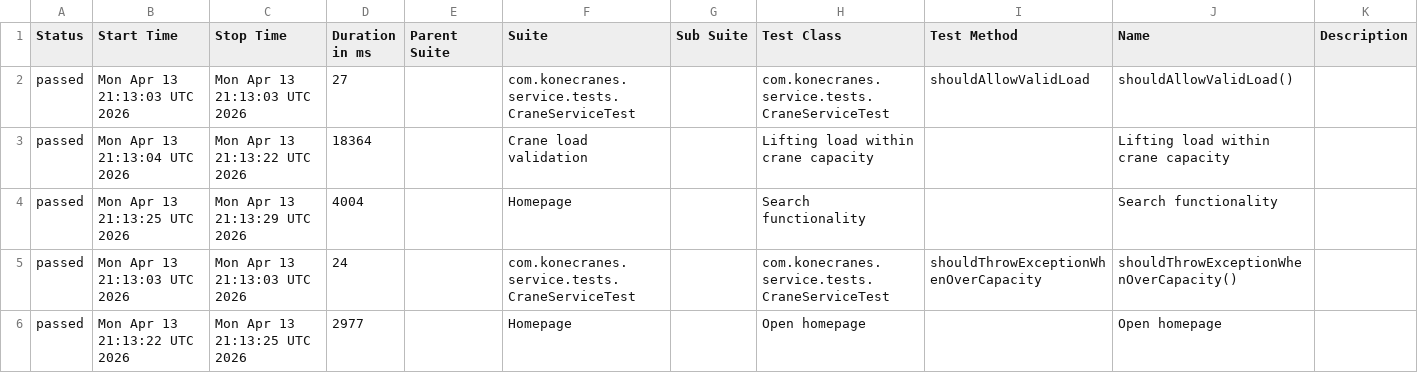
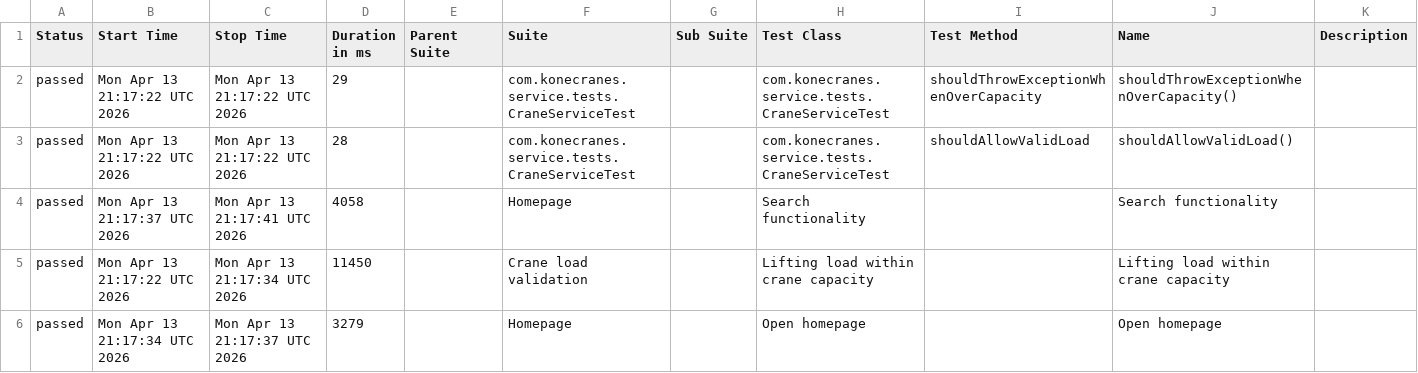
Before and after one commit to sselda/konecranes-automation, a CSV file: allureReport/data/suites.csv, drawn as a sheet.

```diff
--- a/allureReport/data/suites.csv
+++ b/allureReport/data/suites.csv
@@ -1,6 +1,6 @@
 "Status","Start Time","Stop Time","Duration in ms","Parent Suite","Suite","Sub Suite","Test Class","Test Method","Name","Description"
-"passed","Mon Apr 13 21:13:03 UTC 2026","Mon Apr 13 21:13:03 UTC 2026","27","","com.konecranes.service.tests.CraneServiceTest","","com.konecranes.service.tests.CraneServiceTest","shouldAllowValidLoad","shouldAllowValidLoad()",""
-"passed","Mon Apr 13 21:13:04 UTC 2026","Mon Apr 13 21:13:22 UTC 2026","18364","","Crane load validation","","Lifting load within crane capacity","","Lifting load within crane capacity",""
-"passed","Mon Apr 13 21:13:25 UTC 2026","Mon Apr 13 21:13:29 UTC 2026","4004","","Homepage","","Search functionality","","Search functionality",""
-"passed","Mon Apr 13 21:13:03 UTC 2026","Mon Apr 13 21:13:03 UTC 2026","24","","com.konecranes.service.tests.CraneServiceTest","","com.konecranes.service.tests.CraneServiceTest","shouldThrowExceptionWhenOverCapacity","shouldThrowExceptionWhenOverCapacity()",""
-"passed","Mon Apr 13 21:13:22 UTC 2026","Mon Apr 13 21:13:25 UTC 2026","2977","","Homepage","","Open homepage","","Open homepage",""
+"passed","Mon Apr 13 21:17:22 UTC 2026","Mon Apr 13 21:17:22 UTC 2026","29","","com.konecranes.service.tests.CraneServiceTest","","com.konecranes.service.tests.CraneServiceTest","shouldThrowExceptionWhenOverCapacity","shouldThrowExceptionWhenOverCapacity()",""
+"passed","Mon Apr 13 21:17:22 UTC 2026","Mon Apr 13 21:17:22 UTC 2026","28","","com.konecranes.service.tests.CraneServiceTest","","com.konecranes.service.tests.CraneServiceTest","shouldAllowValidLoad","shouldAllowValidLoad()",""
+"passed","Mon Apr 13 21:17:37 UTC 2026","Mon Apr 13 21:17:41 UTC 2026","4058","","Homepage","","Search functionality","","Search functionality",""
+"passed","Mon Apr 13 21:17:22 UTC 2026","Mon Apr 13 21:17:34 UTC 2026","11450","","Crane load validation","","Lifting load within crane capacity","","Lifting load within crane capacity",""
+"passed","Mon Apr 13 21:17:34 UTC 2026","Mon Apr 13 21:17:37 UTC 2026","3279","","Homepage","","Open homepage","","Open homepage",""
```
Also changed, not shown: allureReport/data/behaviors.csv, 29 other files.
